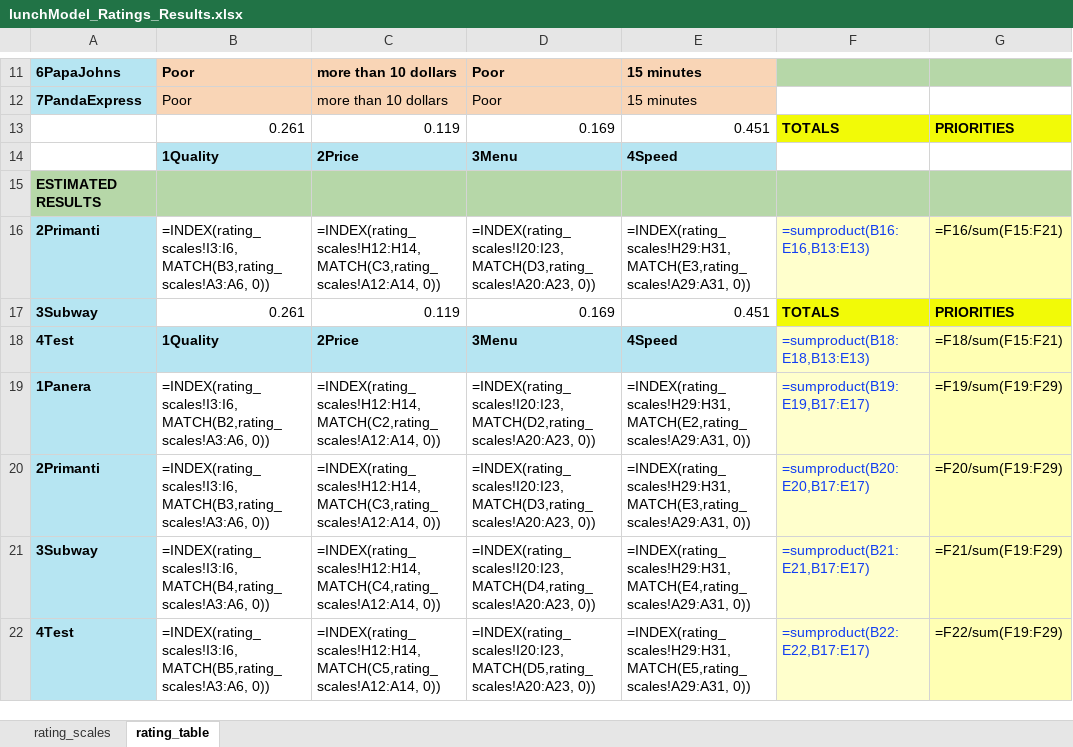
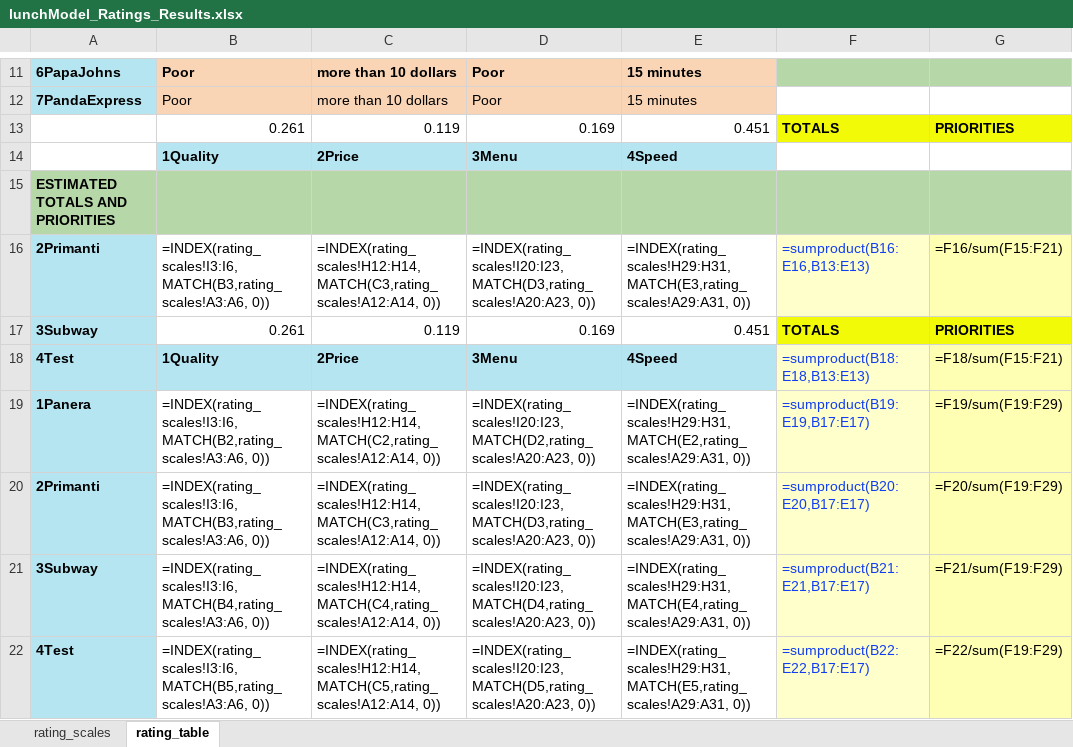
Before and after one commit to CreativeDecisions/AhpAnpLib, an Excel workbook: BugTest/Ratings test_AHP_Ratings_Lunch/lunchModel_Ratings_Results.xlsx, sheet rating_table, drawn as a sheet; only a part is shown, gaps mark what is left out; values as stored, in another font and other column widths than the file's, no borders; formulas without a stored value are shown as written; the diff names each change by its address in the sheet, - before the commit and + after, or states it on an @@ line.

```diff
--- a/BugTest/Ratings test_AHP_Ratings_Lunch/lunchModel_Ratings_Results.xlsx (sheet rating_table)
+++ b/BugTest/Ratings test_AHP_Ratings_Lunch/lunchModel_Ratings_Results.xlsx (sheet rating_table)
-A15: ESTIMATED RESULTS
+A15: ESTIMATED TOTALS AND PRIORITIES
```
Also changed, not shown: BugTest/Ratings test_AHP_Ratings_Lunch/LunchModel_Ratings_Table_moreAlts_empty.xlsx, BugTest/Ratings test_AHP_Ratings_Lunch/lunchModel_Ratings_Criteria_empty.xlsx, 22 other files.
